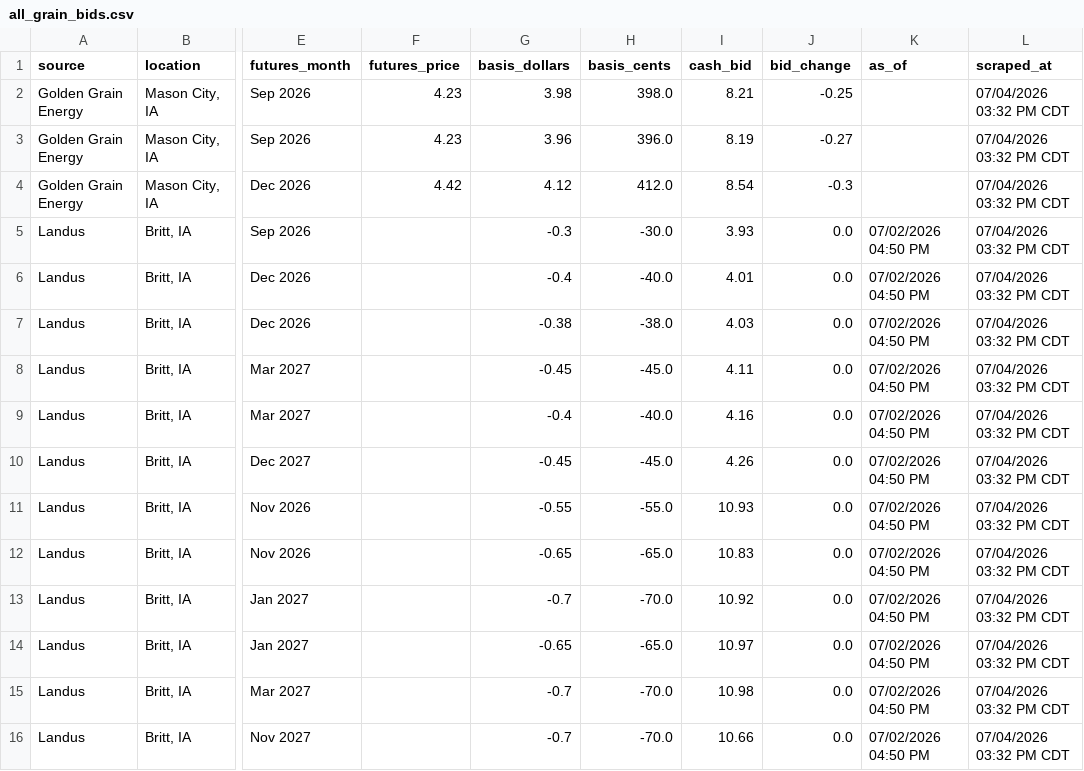
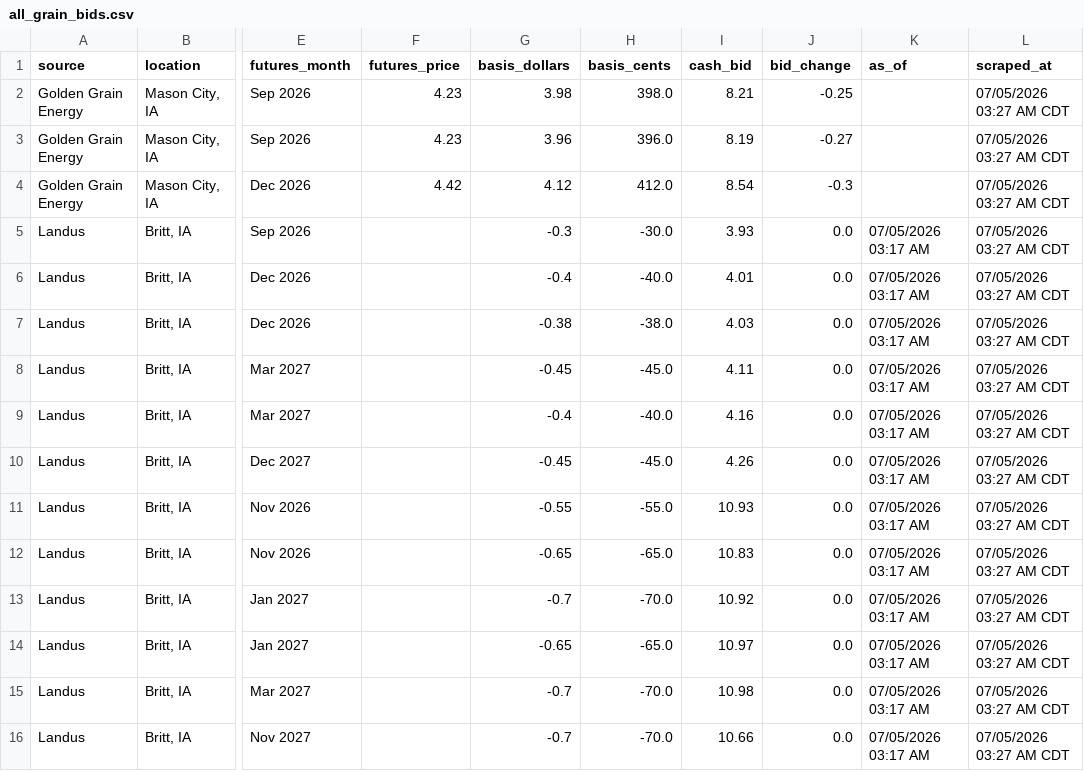
Before and after one commit to Superspyn/grainbidmap-data, a CSV file: all_grain_bids.csv, drawn as a sheet; only a part is shown, gaps mark what is left out; the diff names each change by its address in the sheet, - before the commit and + after, or states it on an @@ line.

Commit message:
Update grain bids

```diff
--- a/all_grain_bids.csv
+++ b/all_grain_bids.csv
-L2:L16 (scraped_at): 07/04/2026 03:32 PM CDT
+L2:L16 (scraped_at): 07/05/2026 03:27 AM CDT
-K5:K16 (as_of): 07/02/2026 04:50 PM
+K5:K16 (as_of): 07/05/2026 03:17 AM
```
